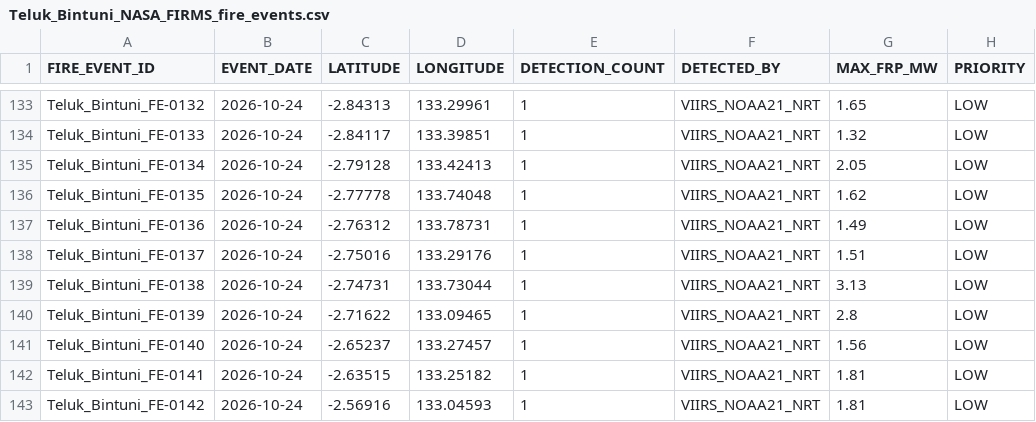
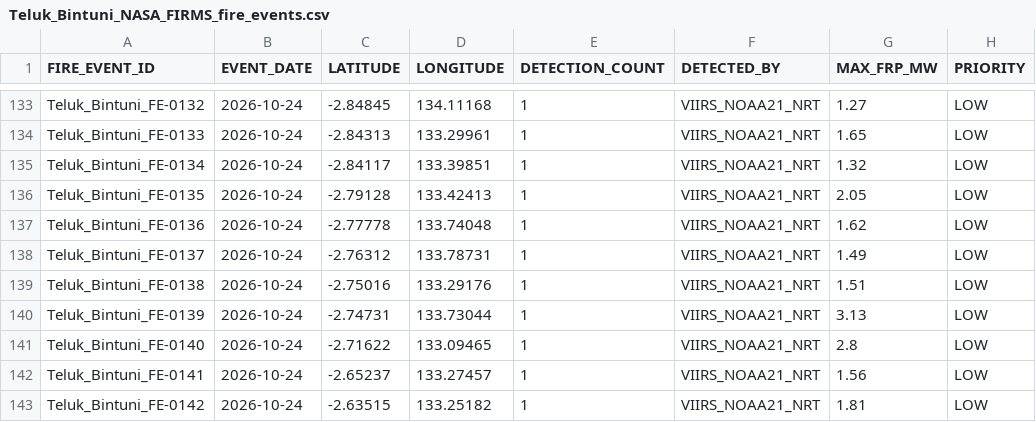
Before and after one commit to Indrmlnaa/Fire_Monitoring, a CSV file: data/v2/processed/Teluk_Bintuni_NASA_FIRMS_fire_events.csv, drawn as a sheet; only a part is shown, gaps mark what is left out; the diff covers the shown part only; the diff names each change by its address in the sheet, - before the commit and + after, or states it on an @@ line.

```diff
--- a/data/v2/processed/Teluk_Bintuni_NASA_FIRMS_fire_events.csv
+++ b/data/v2/processed/Teluk_Bintuni_NASA_FIRMS_fire_events.csv
-C133 (LATITUDE): -2.84313
+C133 (LATITUDE): -2.84845
-D133 (LONGITUDE): 133.29961
+D133 (LONGITUDE): 134.11168
-G133 (MAX_FRP_MW): 1.65
+G133 (MAX_FRP_MW): 1.27
-C134 (LATITUDE): -2.84117
+C134 (LATITUDE): -2.84313
-D134 (LONGITUDE): 133.39851
+D134 (LONGITUDE): 133.29961
-G134 (MAX_FRP_MW): 1.32
+G134 (MAX_FRP_MW): 1.65
-C135 (LATITUDE): -2.79128
+C135 (LATITUDE): -2.84117
-D135 (LONGITUDE): 133.42413
+D135 (LONGITUDE): 133.39851
-G135 (MAX_FRP_MW): 2.05
+G135 (MAX_FRP_MW): 1.32
-C136 (LATITUDE): -2.77778
+C136 (LATITUDE): -2.79128
-D136 (LONGITUDE): 133.74048
+D136 (LONGITUDE): 133.42413
-G136 (MAX_FRP_MW): 1.62
+G136 (MAX_FRP_MW): 2.05
-C137 (LATITUDE): -2.76312
+C137 (LATITUDE): -2.77778
-D137 (LONGITUDE): 133.78731
+D137 (LONGITUDE): 133.74048
-G137 (MAX_FRP_MW): 1.49
+G137 (MAX_FRP_MW): 1.62
-C138 (LATITUDE): -2.75016
+C138 (LATITUDE): -2.76312
-D138 (LONGITUDE): 133.29176
+D138 (LONGITUDE): 133.78731
-G138 (MAX_FRP_MW): 1.51
+G138 (MAX_FRP_MW): 1.49
-C139 (LATITUDE): -2.74731
+C139 (LATITUDE): -2.75016
-D139 (LONGITUDE): 133.73044
+D139 (LONGITUDE): 133.29176
-G139 (MAX_FRP_MW): 3.13
+G139 (MAX_FRP_MW): 1.51
-C140 (LATITUDE): -2.71622
+C140 (LATITUDE): -2.74731
-D140 (LONGITUDE): 133.09465
+D140 (LONGITUDE): 133.73044
-G140 (MAX_FRP_MW): 2.8
+G140 (MAX_FRP_MW): 3.13
-C141 (LATITUDE): -2.65237
+C141 (LATITUDE): -2.71622
-D141 (LONGITUDE): 133.27457
+D141 (LONGITUDE): 133.09465
-G141 (MAX_FRP_MW): 1.56
+G141 (MAX_FRP_MW): 2.8
-C142 (LATITUDE): -2.63515
+C142 (LATITUDE): -2.65237
-D142 (LONGITUDE): 133.25182
+D142 (LONGITUDE): 133.27457
-G142 (MAX_FRP_MW): 1.81
+G142 (MAX_FRP_MW): 1.56
-C143 (LATITUDE): -2.56916
+C143 (LATITUDE): -2.63515
-D143 (LONGITUDE): 133.04593
+D143 (LONGITUDE): 133.25182
```
Also changed, not shown: 1 added row and 49 edited cells elsewhere in this file, data/v2/processed/OKI_NASA_FIRMS_fire_events.csv, data/v2/processed/OKI_fire_events_rainfall.csv, 2 other files.
